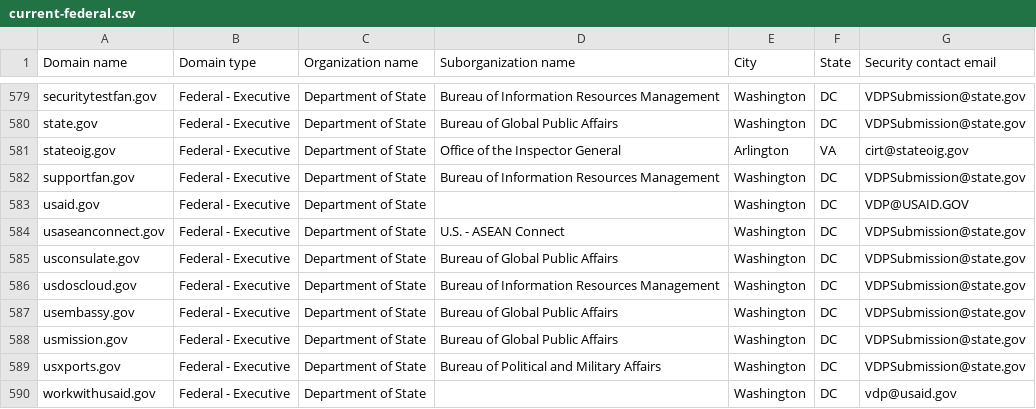
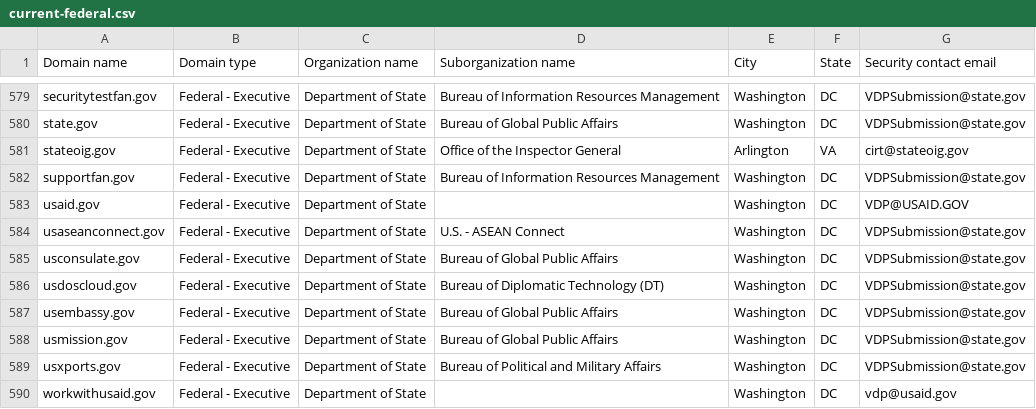
Before and after one commit to h-m-f-t/dotgov-data-staging, a CSV file: current-federal.csv, drawn as a sheet; only a part is shown, gaps mark what is left out.

Commit message:
Flat: latest data (2026-03-28T07:09:52.248Z) {   "date": "2026-03-28T07:09:52.248Z",   "files": [     {       "name": "current-federal.csv",       "deltaBytes": -6,       "source": "https://getgov-staging.app.cloud.gov/api/v1/get-report/current-federal"     },     {       "name": "current-full.csv",       "deltaBytes": 1056,       "source": "https://getgov-staging.app.cloud.gov/api/v1/get-report/current-full"     }   ] }

```diff
--- a/current-federal.csv
+++ b/current-federal.csv
@@ -585,3 +585,3 @@ usaseanconnect.gov,Federal - Executive,Department of State,U.S. - ASEAN Connect,
 usconsulate.gov,Federal - Executive,Department of State,Bureau of Global Public Affairs,Washington,DC,VDPSubmission@state.gov
-usdoscloud.gov,Federal - Executive,Department of State,Bureau of Information Resources Management,Washington,DC,VDPSubmission@state.gov
+usdoscloud.gov,Federal - Executive,Department of State,Bureau of Diplomatic Technology (DT),Washington,DC,VDPSubmission@state.gov
 usembassy.gov,Federal - Executive,Department of State,Bureau of Global Public Affairs,Washington,DC,VDPSubmission@state.gov
```
Also changed, not shown: 1 other file.
